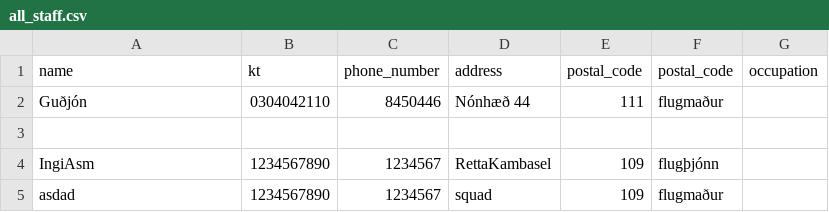
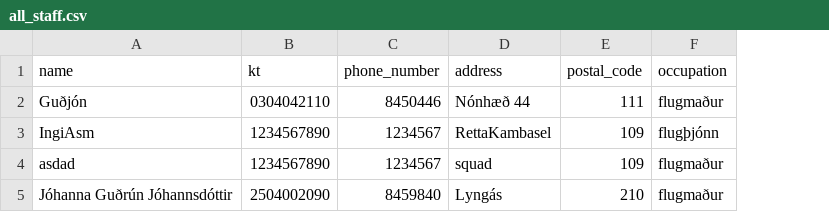
Before and after one commit to jonasingi02/Verklegt_n-mskei-_1_31, a CSV file: Code_files/data/files/all_staff.csv, drawn as a sheet; removed rows and columns are numbered as before the commit, all else as after; the diff names each change by its address in the sheet, - before the commit and + after, or states it on an @@ line.

```diff
--- a/Code_files/data/files/all_staff.csv
+++ b/Code_files/data/files/all_staff.csv
-column F (postal_code), row 2: flugmaður; rows 4-5: flugþjónn | flugmaður
-F2 (occupation): (empty)
+F2 (occupation): flugmaður
-row 3: (empty)
-F3 (occupation): (empty)
+F3 (occupation): flugþjónn
-F4 (occupation): (empty)
+F4 (occupation): flugmaður
+row 5: Jóhanna Guðrún Jóhannsdóttir | 2504002090 | 8459840 | Lyngás | 210 | flugmaður
```
Also changed, not shown: Code_files/data/files/pilots.csv, 5 other files.
